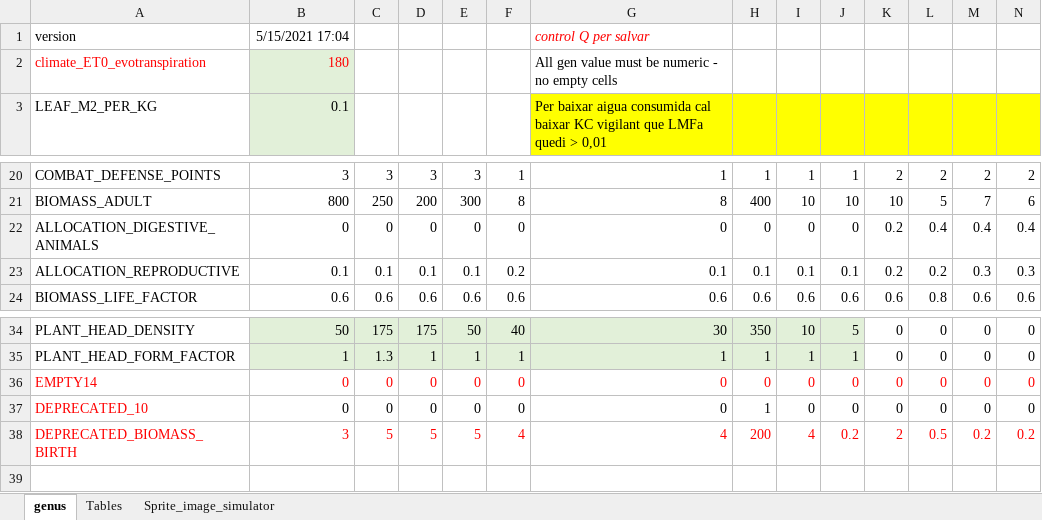
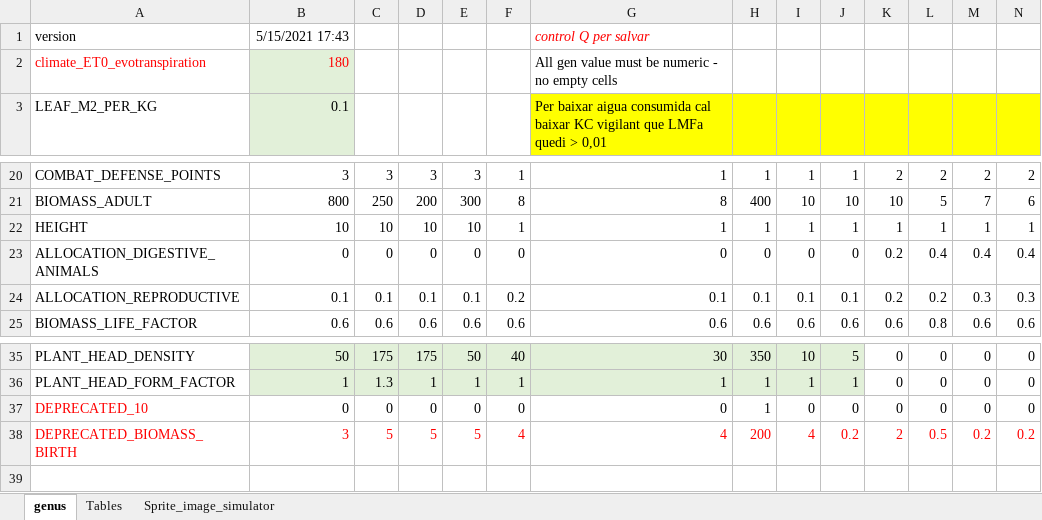
Before and after one commit to taganz/terraformer2d, an Excel workbook: genus.xlsm, sheet genus, drawn as a sheet; only a part is shown, gaps mark what is left out; values as stored, in another font and other column widths than the file's, no borders; conditional formats not drawn; removed rows and columns are numbered as before the commit, all else as after; rows hold the shown columns only; the diff names each change by its address in the sheet, - before the commit and + after, or states it on an @@ line.

```diff
--- a/genus.xlsm (sheet genus)
+++ b/genus.xlsm (sheet genus)
-B1: 5/15/2021 17:04
+B1: 5/15/2021 17:43
+row 22: HEIGHT | 10 | 10 | 10 | 10 | 1 | 1 | 1 | 1 | 1 | 1 | 1 | 1 | 1
-row 36: EMPTY14 | 0 | 0 | 0 | 0 | 0 | 0 | 0 | 0 | 0 | 0 | 0 | 0 | 0
```
Also changed, not shown: 28 other files.
